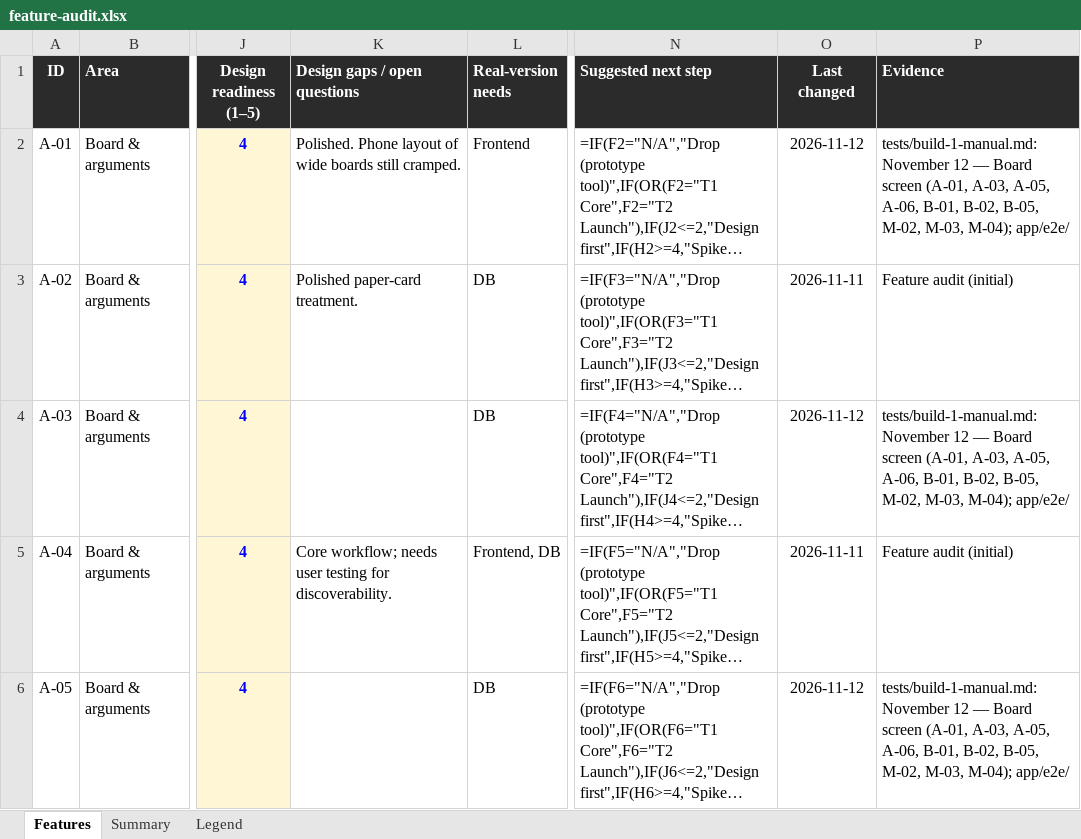
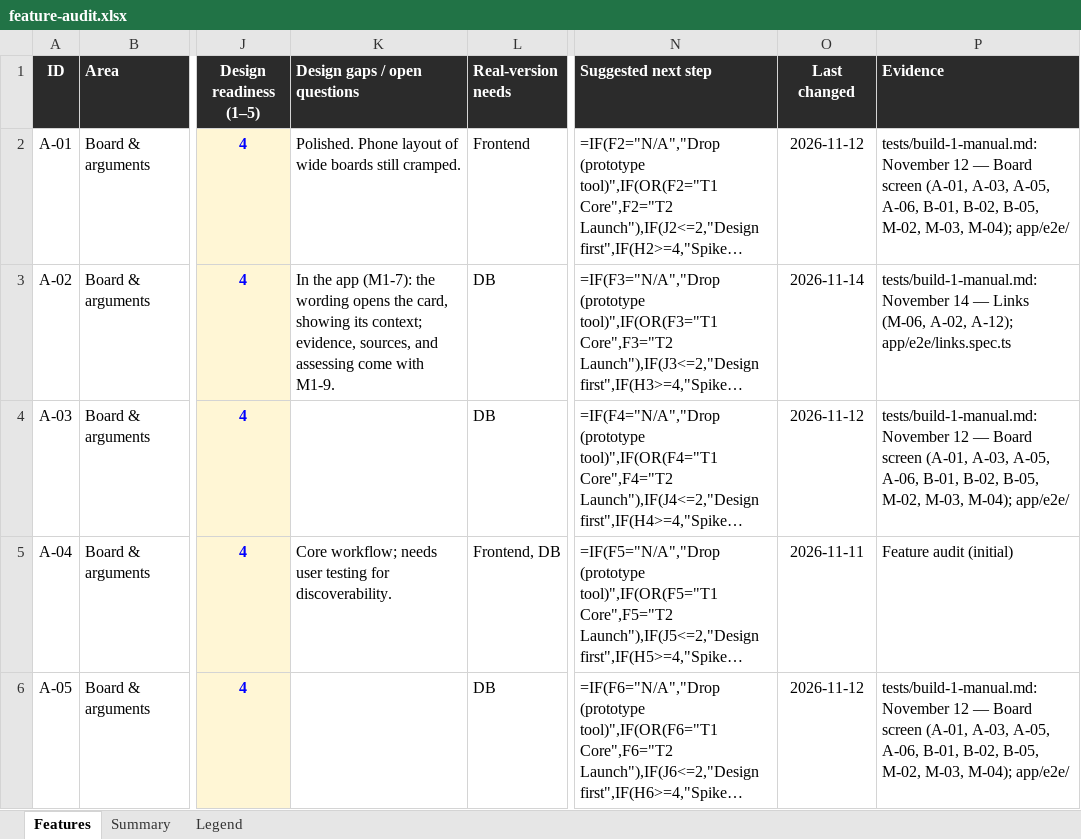
Before and after one commit to building-with-ai-f26/kfl8095-steelman, an Excel workbook: plans/feature-audit.xlsx, sheet Features, drawn as a sheet; only a part is shown, gaps mark what is left out; long unchanged cells end in …; values as stored, in another font and other column widths than the file's, no borders; formulas without a stored value are shown as written; conditional formats not drawn; the diff covers the shown part only; the diff names each change by its address in the sheet, - before the commit and + after, or states it on an @@ line.

```diff
--- a/plans/feature-audit.xlsx (sheet Features)
+++ b/plans/feature-audit.xlsx (sheet Features)
-K3 (Design gaps / open questions): Polished paper-card treatment.
+K3 (Design gaps / open questions): In the app (M1-7): the wording opens the card, showing its context; evidence, sources, and assessing come with M1-9.
-O3 (Last changed): 2026-11-11
+O3 (Last changed): 2026-11-14
-P3 (Evidence): Feature audit (initial)
+P3 (Evidence): tests/build-1-manual.md: November 14 — Links (M-06, A-02, A-12); app/e2e/links.spec.ts
```
Also changed, not shown: 6 edited cells elsewhere in this sheet, 17 other files.
